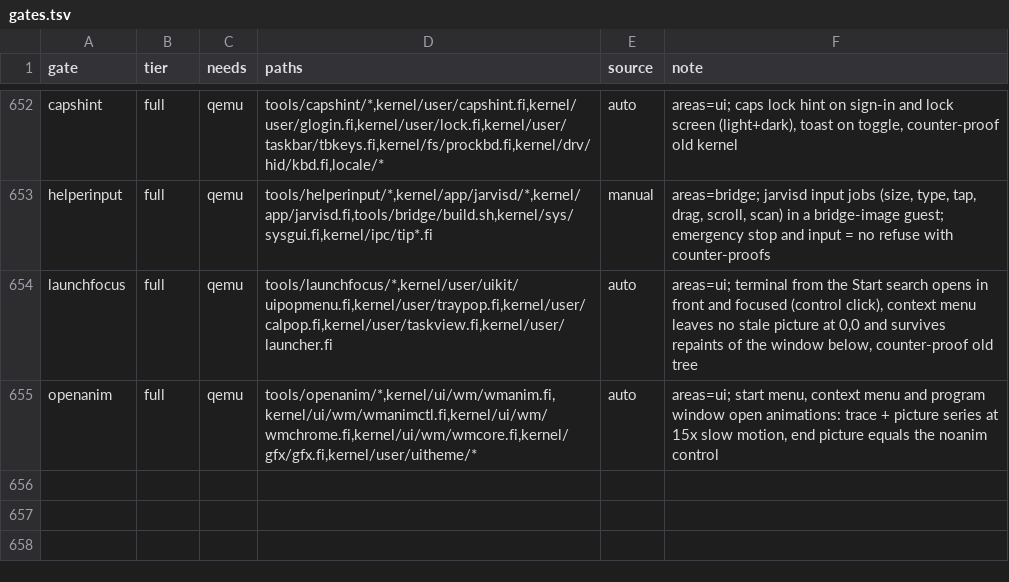
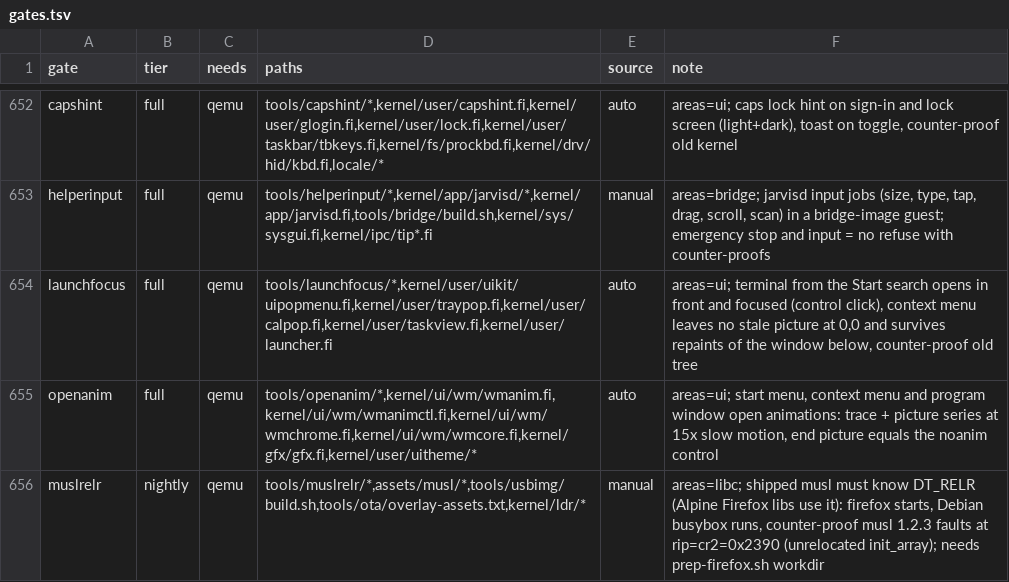
Before and after one commit to Flei-123/Osum, a TSV file: tools/qa/gates.tsv, drawn as a sheet; only a part is shown, gaps mark what is left out.

Commit message:
Ship musl 1.2.6 (DT_RELR) in the image and OTA overlay; gate muslrelr

```diff
--- a/tools/qa/gates.tsv
+++ b/tools/qa/gates.tsv
@@ -655 +655,2 @@ launchfocus	full	qemu	tools/launchfocus/*,kernel/user/uikit/uipopmenu.fi,kernel/
 openanim	full	qemu	tools/openanim/*,kernel/ui/wm/wmanim.fi,kernel/ui/wm/wmanimctl.fi,kernel/ui/wm/wmchrome.fi,kernel/ui/wm/wmcore.fi,kernel/gfx/gfx.fi,kernel/user/uitheme/*	auto	areas=ui; start menu, context menu and program window open animations: trace + picture series at 15x slow motion, end picture equals the noanim control
+muslrelr	nightly	qemu	tools/muslrelr/*,assets/musl/*,tools/usbimg/build.sh,tools/ota/overlay-assets.txt,kernel/ldr/*	manual	areas=libc; shipped musl must know DT_RELR (Alpine Firefox libs use it): firefox starts, Debian busybox runs, counter-proof musl 1.2.3 faults at rip=cr2=0x2390 (unrelocated init_array); needs prep-firefox.sh workdir
```
Also changed, not shown: 6 other files.
